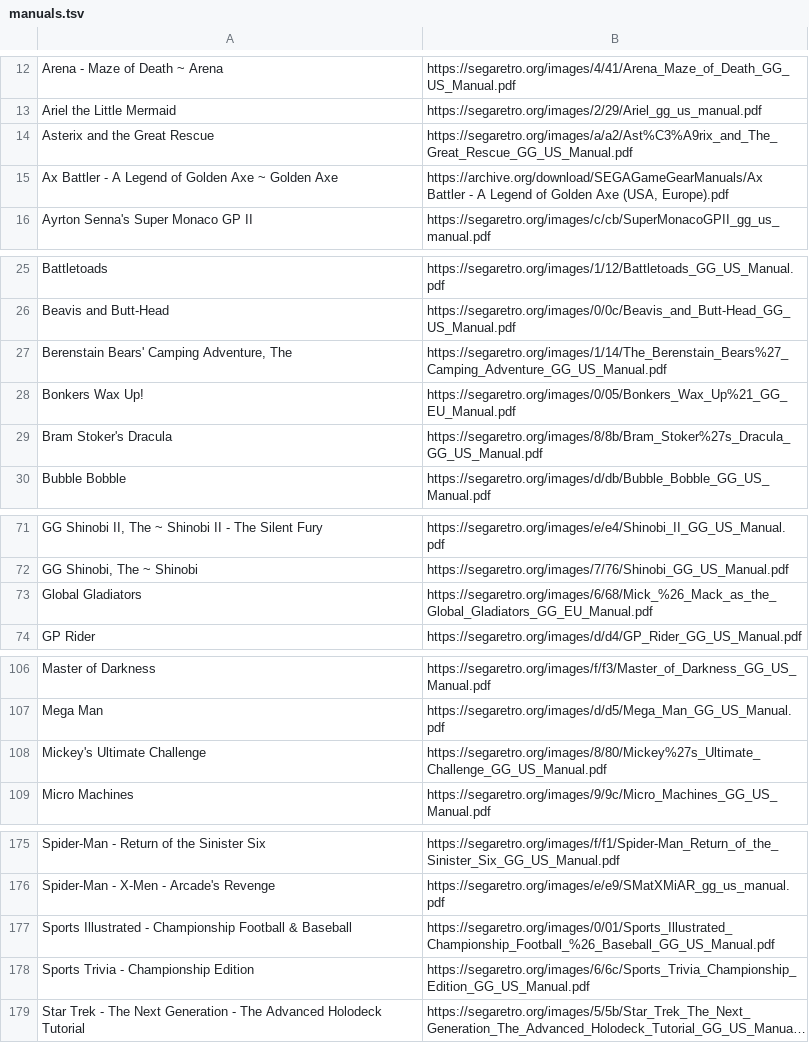
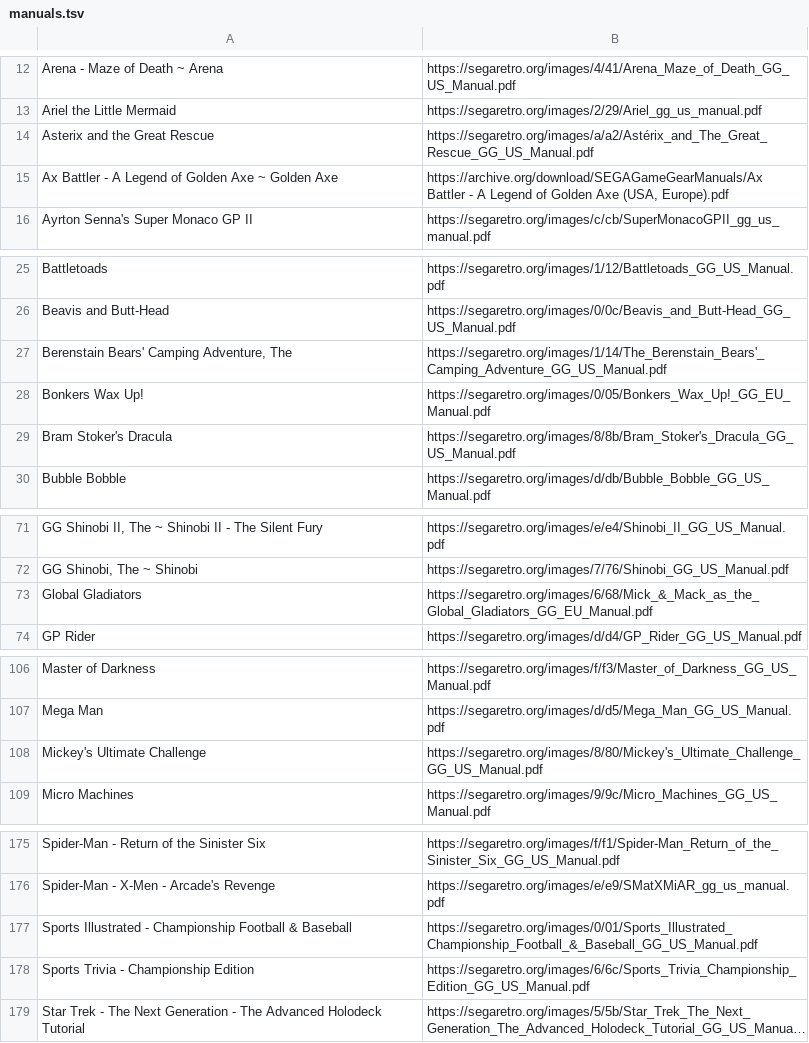
Before and after one commit to obrie/retrokit, a TSV file: config/systems/gamegear/manuals.tsv, drawn as a sheet; only a part is shown, gaps mark what is left out; long unchanged cells end in …; the diff covers the shown part only.

```diff
--- a/config/systems/gamegear/manuals.tsv
+++ b/config/systems/gamegear/manuals.tsv
@@ -13,3 +13,3 @@ Arena - Maze of Death ~ Arena	https://segaretro.org/images/4/41/Arena_Maze_of_De
 Ariel the Little Mermaid	https://segaretro.org/images/2/29/Ariel_gg_us_manual.pdf
-Asterix and the Great Rescue	https://segaretro.org/images/a/a2/Ast%C3%A9rix_and_The_Great_Rescue_GG_US_Manual.pdf
+Asterix and the Great Rescue	https://segaretro.org/images/a/a2/Astérix_and_The_Great_Rescue_GG_US_Manual.pdf
 Ax Battler - A Legend of Golden Axe ~ Golden Axe	https://archive.org/download/SEGAGameGearManuals/Ax Battler - A Legend of Golden Axe (USA, Europe).pdf
@@ -26,5 +26,5 @@ Battletoads	https://segaretro.org/images/1/12/Battletoads_GG_US_Manual.pdf
 Beavis and Butt-Head	https://segaretro.org/images/0/0c/Beavis_and_Butt-Head_GG_US_Manual.pdf
-Berenstain Bears' Camping Adventure, The	https://segaretro.org/images/1/14/The_Berenstain_Bears%27_Camping_Adventure_GG_US_Manual.pdf
-Bonkers Wax Up!	https://segaretro.org/images/0/05/Bonkers_Wax_Up%21_GG_EU_Manual.pdf
-Bram Stoker's Dracula	https://segaretro.org/images/8/8b/Bram_Stoker%27s_Dracula_GG_US_Manual.pdf
+Berenstain Bears' Camping Adventure, The	https://segaretro.org/images/1/14/The_Berenstain_Bears'_Camping_Adventure_GG_US_Manual.pdf
+Bonkers Wax Up!	https://segaretro.org/images/0/05/Bonkers_Wax_Up!_GG_EU_Manual.pdf
+Bram Stoker's Dracula	https://segaretro.org/images/8/8b/Bram_Stoker's_Dracula_GG_US_Manual.pdf
 Bubble Bobble	https://segaretro.org/images/d/db/Bubble_Bobble_GG_US_Manual.pdf
@@ -72,3 +72,3 @@ GG Shinobi II, The ~ Shinobi II - The Silent Fury	https://segaretro.org/images/e
 GG Shinobi, The ~ Shinobi	https://segaretro.org/images/7/76/Shinobi_GG_US_Manual.pdf
-Global Gladiators	https://segaretro.org/images/6/68/Mick_%26_Mack_as_the_Global_Gladiators_GG_EU_Manual.pdf
+Global Gladiators	https://segaretro.org/images/6/68/Mick_&_Mack_as_the_Global_Gladiators_GG_EU_Manual.pdf
 GP Rider	https://segaretro.org/images/d/d4/GP_Rider_GG_US_Manual.pdf
@@ -107,3 +107,3 @@ Master of Darkness	https://segaretro.org/images/f/f3/Master_of_Darkness_GG_US_Ma
 Mega Man	https://segaretro.org/images/d/d5/Mega_Man_GG_US_Manual.pdf
-Mickey's Ultimate Challenge	https://segaretro.org/images/8/80/Mickey%27s_Ultimate_Challenge_GG_US_Manual.pdf
+Mickey's Ultimate Challenge	https://segaretro.org/images/8/80/Mickey's_Ultimate_Challenge_GG_US_Manual.pdf
 Micro Machines	https://segaretro.org/images/9/9c/Micro_Machines_GG_US_Manual.pdf
@@ -176,3 +176,3 @@ Spider-Man - Return of the Sinister Six	https://segaretro.org/images/f/f1/Spider
 Spider-Man - X-Men - Arcade's Revenge	https://segaretro.org/images/e/e9/SMatXMiAR_gg_us_manual.pdf
-Sports Illustrated - Championship Football & Baseball	https://segaretro.org/images/0/01/Sports_Illustrated_Championship_Football_%26_Baseball_GG_US_Manual.pdf
+Sports Illustrated - Championship Football & Baseball	https://segaretro.org/images/0/01/Sports_Illustrated_Championship_Football_&_Baseball_GG_US_Manual.pdf
 Sports Trivia - Championship Edition	https://segaretro.org/images/6/6c/Sports_Trivia_Championship_Edition_GG_US_Manual.pdf
```
Also changed, not shown: 2 edited cells elsewhere in this file, config/systems/dreamcast/manuals.tsv, config/systems/intellivision/manuals.tsv, 6 other files.
